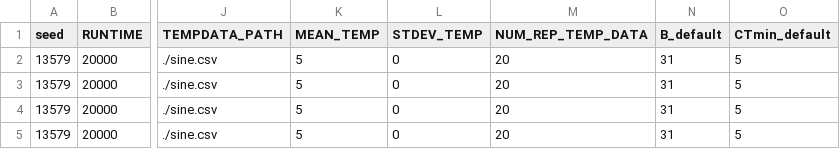
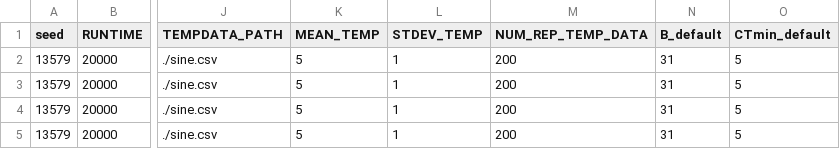
Before and after one commit to jiseonmin/TPC_evolution_SLiM, a CSV file: scripts/01_prepare_input_parameters/sine_params.csv, drawn as a sheet; only a part is shown, gaps mark what is left out; the diff names each change by its address in the sheet, - before the commit and + after, or states it on an @@ line.

Commit message:
loop temp data more, stdev temp =1

```diff
--- a/scripts/01_prepare_input_parameters/sine_params.csv
+++ b/scripts/01_prepare_input_parameters/sine_params.csv
-L2:L5 (STDEV_TEMP): 0
+L2:L5 (STDEV_TEMP): 1
-M2:M5 (NUM_REP_TEMP_DATA): 20
+M2:M5 (NUM_REP_TEMP_DATA): 200
```
Also changed, not shown: scripts/01_prepare_input_parameters/sine_params_unique.csv.
